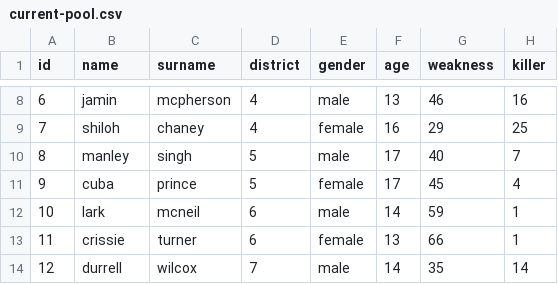
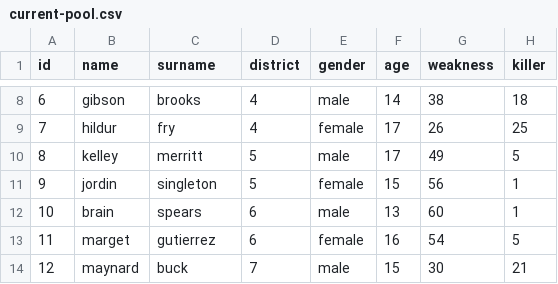
Before and after one commit to iamalreadynoob/hunger-games-simulator, a CSV file: database/current-pool.csv, drawn as a sheet; only a part is shown, gaps mark what is left out; the diff covers the shown part only.

```diff
--- a/database/current-pool.csv
+++ b/database/current-pool.csv
@@ -8,7 +8,7 @@ id,name,surname,district,gender,age,weakness,killer
-6,jamin,mcpherson,4,male,13,46,16
-7,shiloh,chaney,4,female,16,29,25
-8,manley,singh,5,male,17,40,7
-9,cuba,prince,5,female,17,45,4
-10,lark,mcneil,6,male,14,59,1
-11,crissie,turner,6,female,13,66,1
-12,durrell,wilcox,7,male,14,35,14
+6,gibson,brooks,4,male,14,38,18
+7,hildur,fry,4,female,17,26,25
+8,kelley,merritt,5,male,17,49,5
+9,jordin,singleton,5,female,15,56,1
+10,brain,spears,6,male,13,60,1
+11,marget,gutierrez,6,female,16,54,5
+12,maynard,buck,7,male,15,30,21
```
Also changed, not shown: 82 edited cells elsewhere in this file, database/events.csv, 5 other files.
